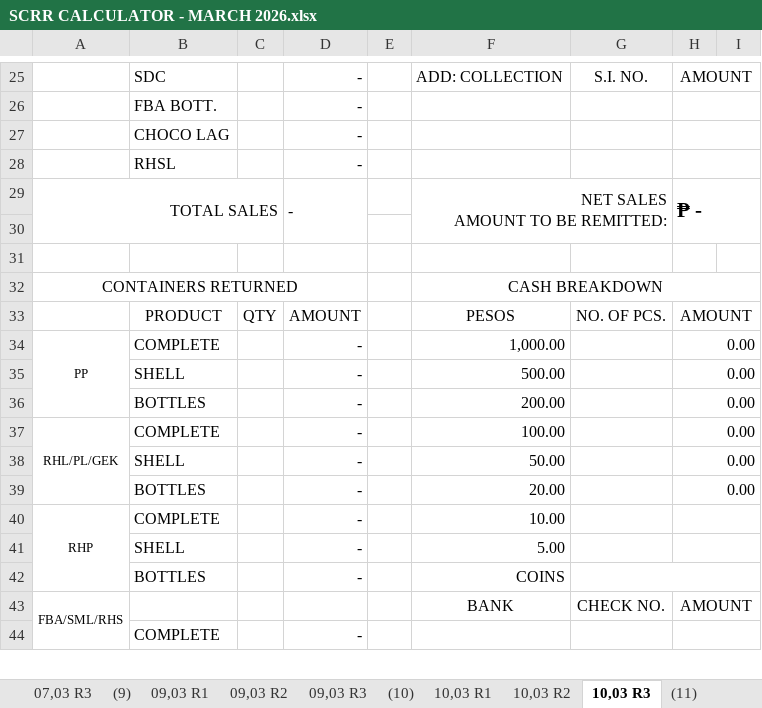
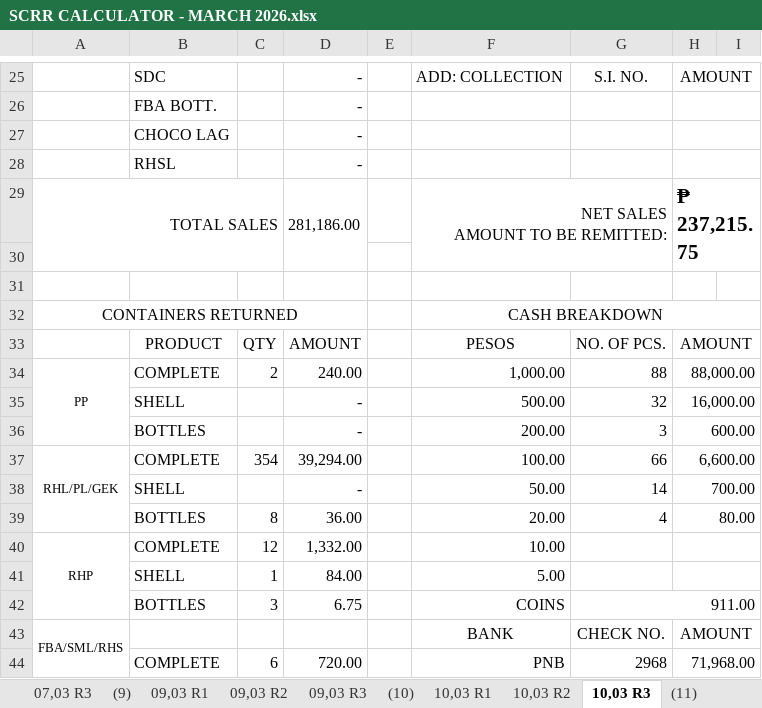
Before and after one commit to fliqlo/GBDS, an Excel workbook: GBDS MARCH FILES 2026/SCRR CALCULATOR - MARCH 2026.xlsx, sheet 10,03 R3, drawn as a sheet; only a part is shown, gaps mark what is left out; values as stored, in another font and other column widths than the file's, no borders; charts and pictures not drawn; the diff covers the shown part only; the diff names each change by its address in the sheet, - before the commit and + after, or states it on an @@ line.

```diff
--- a/GBDS MARCH FILES 2026/SCRR CALCULATOR - MARCH 2026.xlsx (sheet 10,03 R3)
+++ b/GBDS MARCH FILES 2026/SCRR CALCULATOR - MARCH 2026.xlsx (sheet 10,03 R3)
-D29: -
+D29: 281,186.00
-H29: ₱ -
+H29: ₱ 237,215.75
-C34: (empty)
+C34: 2
-D34: -
+D34: 240.00
-G34: (empty)
+G34: 88
-H34: 0.00
+H34: 88,000.00
-G35: (empty)
+G35: 32
-H35: 0.00
+H35: 16,000.00
-G36: (empty)
+G36: 3
-H36: 0.00
+H36: 600.00
-C37: (empty)
+C37: 354
-D37: -
+D37: 39,294.00
-G37: (empty)
+G37: 66
-H37: 0.00
+H37: 6,600.00
-G38: (empty)
+G38: 14
-H38: 0.00
+H38: 700.00
-C39: (empty)
+C39: 8
-D39: -
+D39: 36.00
-G39: (empty)
+G39: 4
-H39: 0.00
+H39: 80.00
-C40: (empty)
+C40: 12
-D40: -
+D40: 1,332.00
-C41: (empty)
+C41: 1
-D41: -
+D41: 84.00
-C42: (empty)
+C42: 3
-D42: -
+D42: 6.75
-G42: (empty)
+G42: 911.00
-C44: (empty)
+C44: 6
-D44: -
+D44: 720.00
-F44: (empty)
+F44: PNB
-G44: (empty)
+G44: 2968
-H44: (empty)
+H44: 71,968.00
```
Also changed, not shown: 2 added rows, 2 removed rows, 34 edited cells and cell formats elsewhere in this sheet, sheet 10,03 R2, sheet 10,03 R1, GBDS MARCH FILES 2026/MSIS - MARCH 2026.xlsx, 2 other files.
